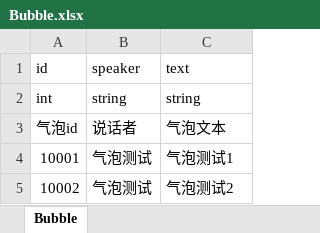
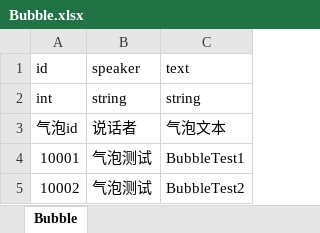
Before and after one commit to Yoruko666/Untitled, an Excel workbook: Config/Table/Bubble.xlsx, sheet Bubble, drawn as a sheet; values as stored, in another font and other column widths than the file's, no borders; the diff names each change by its address in the sheet, - before the commit and + after, or states it on an @@ line.

```diff
--- a/Config/Table/Bubble.xlsx (sheet Bubble)
+++ b/Config/Table/Bubble.xlsx (sheet Bubble)
-C4: 气泡测试1
+C4: BubbleTest1
-C5: 气泡测试2
+C5: BubbleTest2
```
Also changed, not shown: Config/Table/Item.xlsx, 24 other files.
